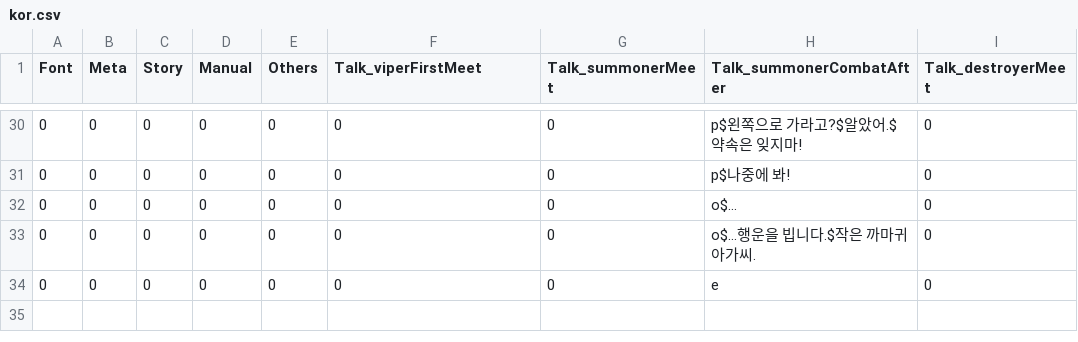
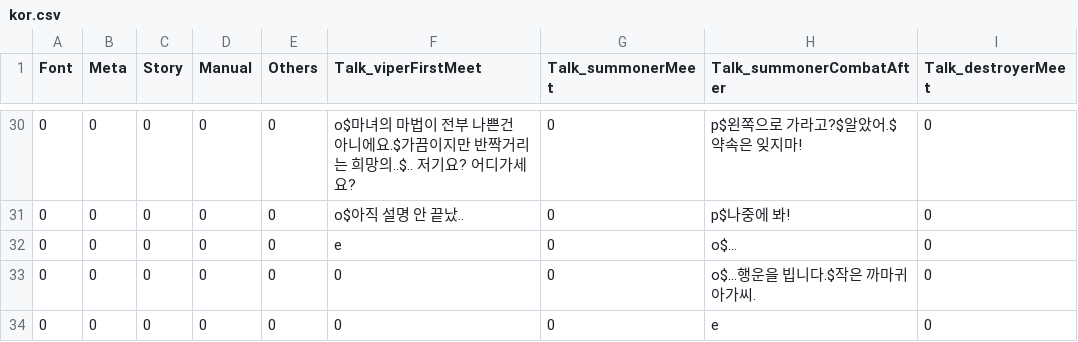
Before and after one commit to PrintedLove/CrowTale, a CSV file: Assets/StreamingAssets/Languages/kor.csv, drawn as a sheet; only a part is shown, gaps mark what is left out; the diff covers the shown part only; the diff names each change by its address in the sheet, - before the commit and + after, or states it on an @@ line.

```diff
--- a/Assets/StreamingAssets/Languages/kor.csv
+++ b/Assets/StreamingAssets/Languages/kor.csv
-F30 (Talk_viperFirstMeet): 0
+F30 (Talk_viperFirstMeet): o$마녀의 마법이 전부 나쁜건 아니에요.$가끔이지만 반짝거리는 희망의..$.. 저기요? 어디가세요?
-F31 (Talk_viperFirstMeet): 0
+F31 (Talk_viperFirstMeet): o$아직 설명 안 끝났..
-F32 (Talk_viperFirstMeet): 0
+F32 (Talk_viperFirstMeet): e
```
Also changed, not shown: 27 edited cells elsewhere in this file, Assets/StreamingAssets/Languages/eng.csv, 5 other files.
